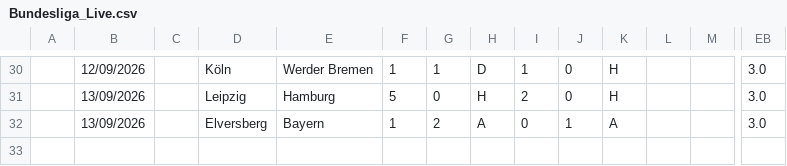
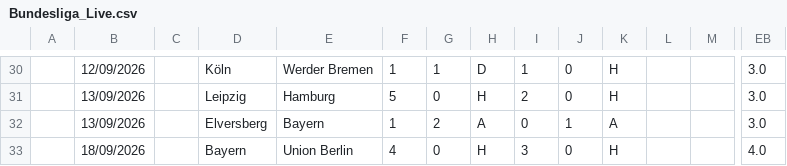
Before and after one commit to iFelice/SoccerMath2.0, a CSV file: SoccerMath/database/Bundesliga_Live.csv, drawn as a sheet; only a part is shown, gaps mark what is left out; rows hold the shown columns only; the diff names each change by its address in the sheet, - before the commit and + after, or states it on an @@ line.

```diff
--- a/SoccerMath/database/Bundesliga_Live.csv
+++ b/SoccerMath/database/Bundesliga_Live.csv
+row 33:  | 18/09/2026 |  | Bayern | Union Berlin | 4 | 0 | H | 3 | 0 | H |  |  | 4.0
```
Also changed, not shown: SoccerMath/database/LaLiga_Live.csv, SoccerMath/database/Ligue1_Live.csv, 2 other files.
